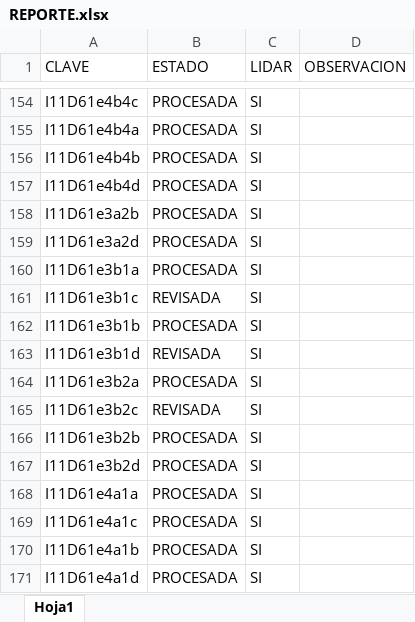
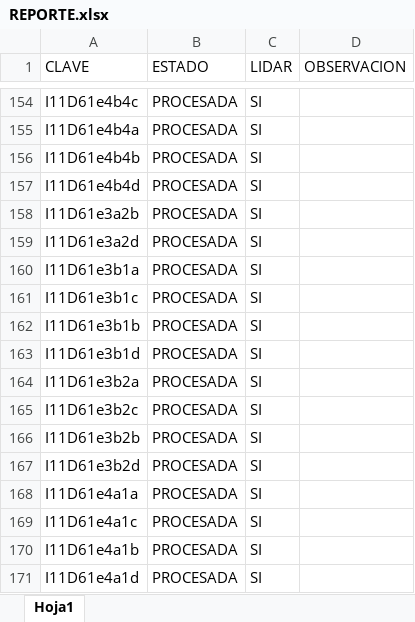
Before and after one commit to INYGEO/REPORTE, an Excel workbook: REPORTE.xlsx, sheet Hoja1, drawn as a sheet; only a part is shown, gaps mark what is left out; values as stored, in another font and other column widths than the file's, no cell formats; the diff names each change by its address in the sheet, - before the commit and + after, or states it on an @@ line.

Commit message:
Add files via upload

```diff
--- a/REPORTE.xlsx (sheet Hoja1)
+++ b/REPORTE.xlsx (sheet Hoja1)
-B161 (ESTADO): REVISADA
+B161 (ESTADO): PROCESADA
-B163 (ESTADO): REVISADA
+B163 (ESTADO): PROCESADA
-B165 (ESTADO): REVISADA
+B165 (ESTADO): PROCESADA
```
Also changed, not shown: cell formats.
